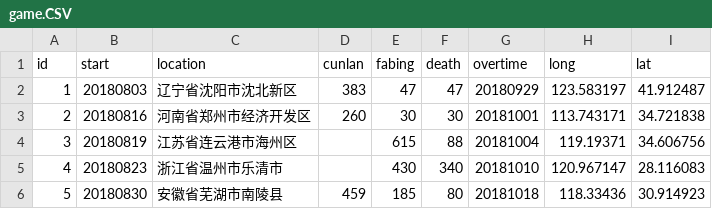
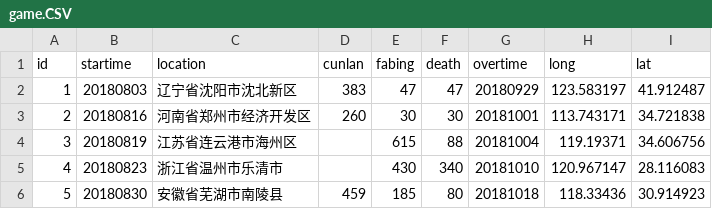
Before and after one commit to zhangyuanan/zya20190123, a CSV file: game.CSV, drawn as a sheet; only a part is shown.

Commit message:
Update game.CSV

```diff
--- a/game.CSV
+++ b/game.CSV
@@ -1,2 +1,2 @@
-id,start ,location,cunlan,fabing,death,overtime,long,lat
+id,startime ,location,cunlan,fabing,death,overtime,long,lat
 1,20180803,辽宁省沈阳市沈北新区,383,47,47,20180929,123.583197,41.912487
```
